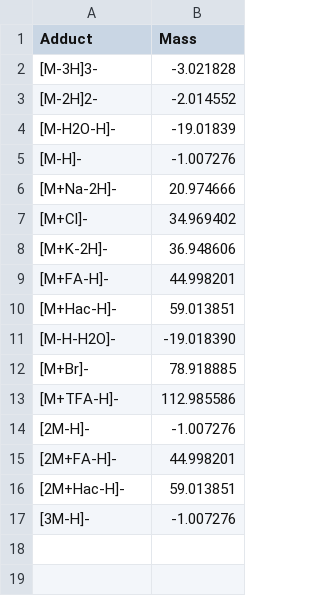
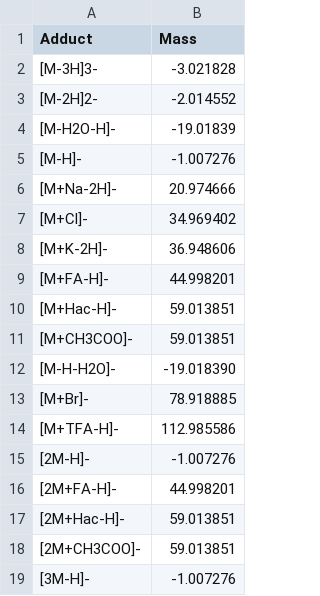
Before and after one commit to ceu-biolab/cmm-springboot, a CSV file: src/main/resources/adducts/adducts_negative_mode.csv, drawn as a sheet.

Commit message:
Fixed ccsSearch bug introduced by adduct format change

```diff
--- a/src/main/resources/adducts/adducts_negative_mode.csv
+++ b/src/main/resources/adducts/adducts_negative_mode.csv
@@ -10,2 +10,3 @@ Adduct,Mass
 "[M+Hac-H]-",59.013851
+"[M+CH3COO]-",59.013851
 "[M-H-H2O]-",-19.018390
@@ -16,2 +17,3 @@ Adduct,Mass
 "[2M+Hac-H]-",59.013851
+"[2M+CH3COO]-",59.013851
 "[3M-H]-",-1.007276
```
Also changed, not shown: 3 other files.
